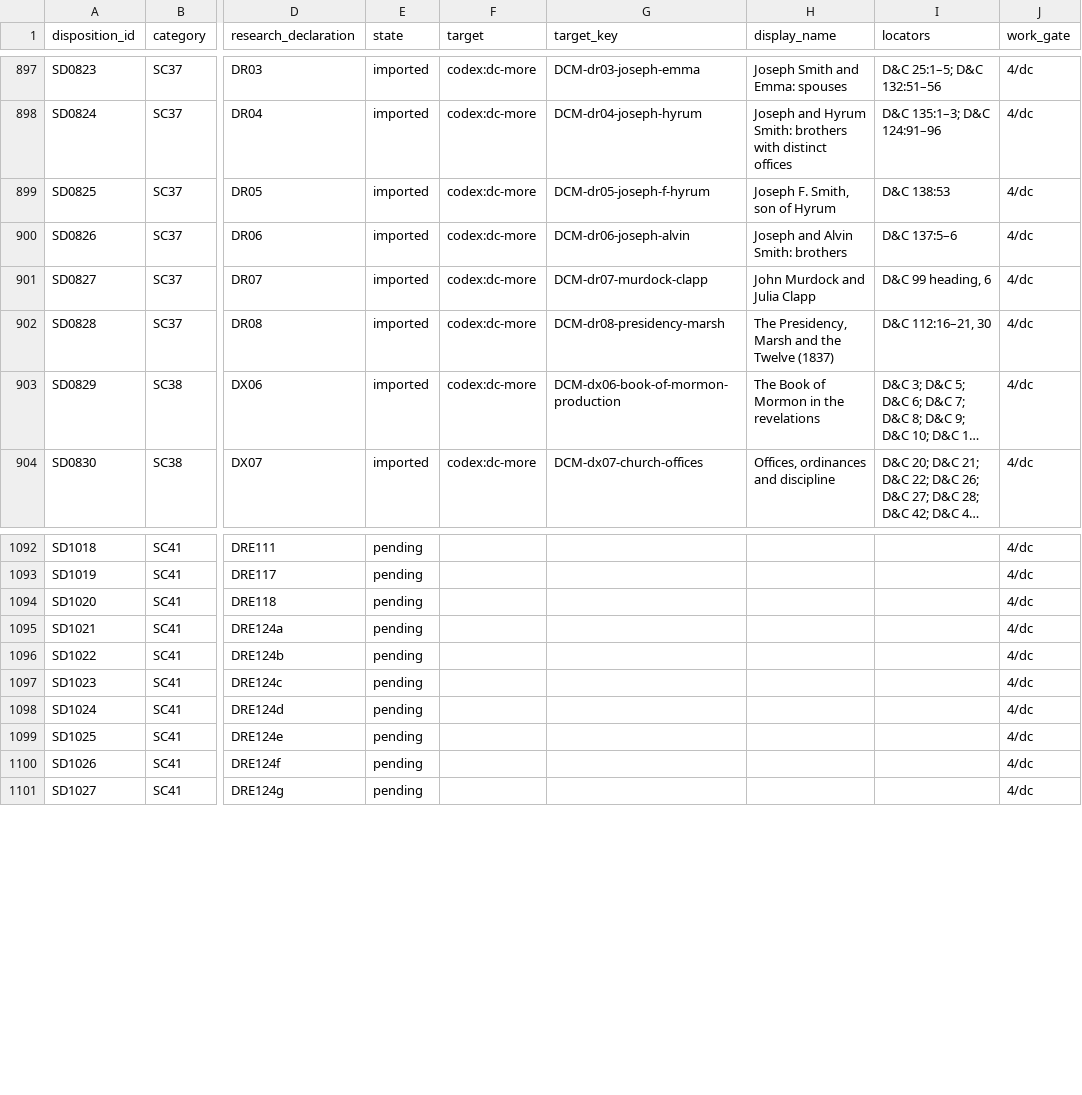
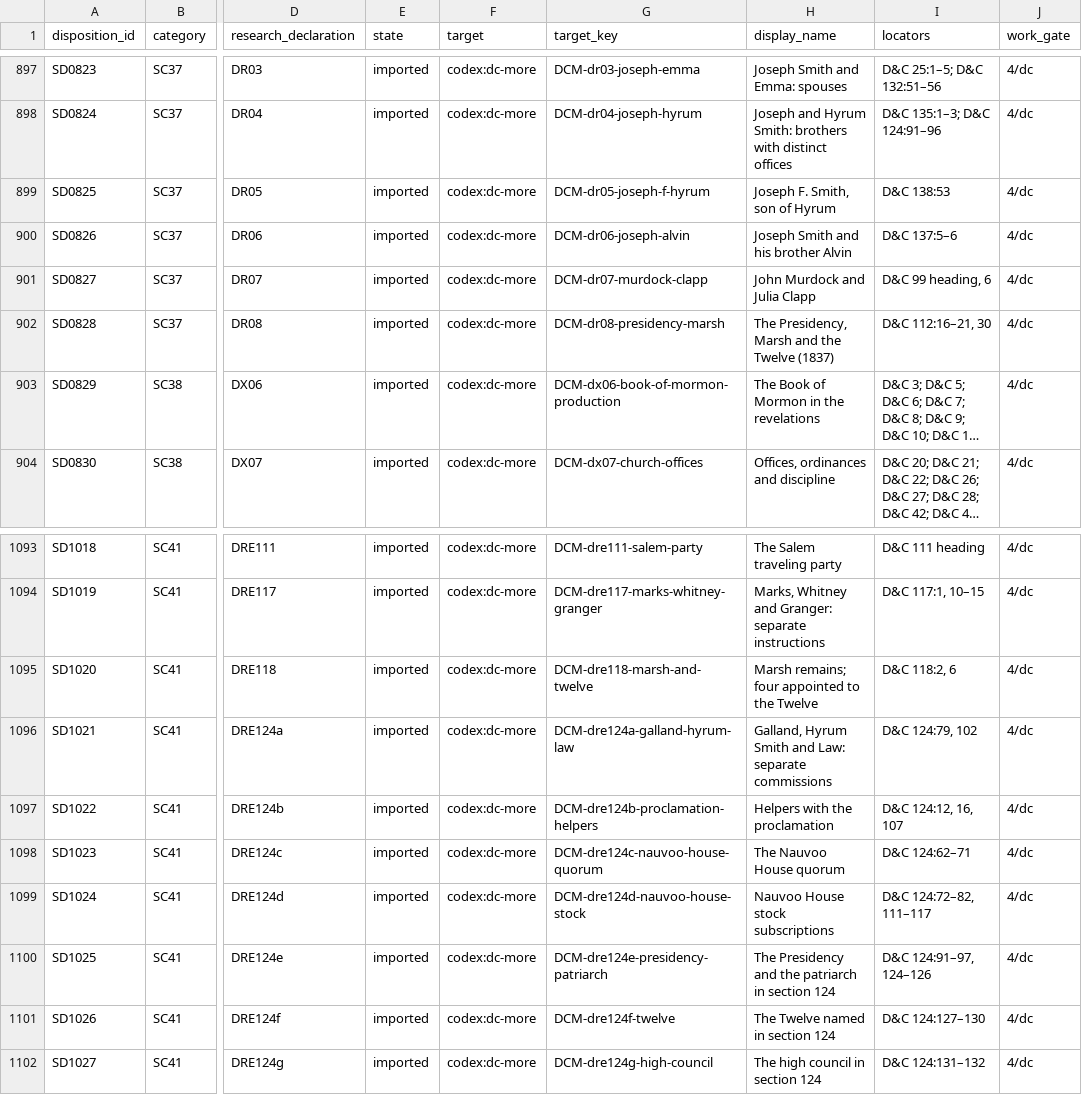
Before and after one commit to mckayec/universe-sandbox, a CSV file: docs/universes/packs/lds-standard-works/supplementary-implementation.csv, drawn as a sheet; only a part is shown, gaps mark what is left out; long unchanged cells end in …; addresses are those after the commit; the diff covers the shown part only; the diff names each change by its address in the sheet, - before the commit and + after, or states it on an @@ line.

```diff
--- a/docs/universes/packs/lds-standard-works/supplementary-implementation.csv
+++ b/docs/universes/packs/lds-standard-works/supplementary-implementation.csv
-H900 (display_name): Joseph and Alvin Smith: brothers
+H900 (display_name): Joseph Smith and his brother Alvin
-E1093:E1102 (state): pending
+E1093:E1102 (state): imported
-F1093:F1102 (target): (empty)
+F1093:F1102 (target): codex:dc-more
-G1093 (target_key): (empty)
+G1093 (target_key): DCM-dre111-salem-party
-H1093 (display_name): (empty)
+H1093 (display_name): The Salem traveling party
-I1093 (locators): (empty)
+I1093 (locators): D&C 111 heading
-G1094 (target_key): (empty)
+G1094 (target_key): DCM-dre117-marks-whitney-granger
-H1094 (display_name): (empty)
+H1094 (display_name): Marks, Whitney and Granger: separate instructions
-I1094 (locators): (empty)
+I1094 (locators): D&C 117:1, 10–15
-G1095 (target_key): (empty)
+G1095 (target_key): DCM-dre118-marsh-and-twelve
-H1095 (display_name): (empty)
+H1095 (display_name): Marsh remains; four appointed to the Twelve
-I1095 (locators): (empty)
+I1095 (locators): D&C 118:2, 6
-G1096 (target_key): (empty)
+G1096 (target_key): DCM-dre124a-galland-hyrum-law
-H1096 (display_name): (empty)
+H1096 (display_name): Galland, Hyrum Smith and Law: separate commissions
-I1096 (locators): (empty)
+I1096 (locators): D&C 124:79, 102
-G1097 (target_key): (empty)
+G1097 (target_key): DCM-dre124b-proclamation-helpers
-H1097 (display_name): (empty)
+H1097 (display_name): Helpers with the proclamation
-I1097 (locators): (empty)
+I1097 (locators): D&C 124:12, 16, 107
-G1098 (target_key): (empty)
+G1098 (target_key): DCM-dre124c-nauvoo-house-quorum
-H1098 (display_name): (empty)
+H1098 (display_name): The Nauvoo House quorum
-I1098 (locators): (empty)
+I1098 (locators): D&C 124:62–71
-G1099 (target_key): (empty)
+G1099 (target_key): DCM-dre124d-nauvoo-house-stock
-H1099 (display_name): (empty)
+H1099 (display_name): Nauvoo House stock subscriptions
-I1099 (locators): (empty)
+I1099 (locators): D&C 124:72–82, 111–117
-G1100 (target_key): (empty)
+G1100 (target_key): DCM-dre124e-presidency-patriarch
-H1100 (display_name): (empty)
+H1100 (display_name): The Presidency and the patriarch in section 124
-I1100 (locators): (empty)
+I1100 (locators): D&C 124:91–97, 124–126
-G1101 (target_key): (empty)
+G1101 (target_key): DCM-dre124f-twelve
-H1101 (display_name): (empty)
+H1101 (display_name): The Twelve named in section 124
-I1101 (locators): (empty)
+I1101 (locators): D&C 124:127–130
-G1102 (target_key): (empty)
+G1102 (target_key): DCM-dre124g-high-council
-H1102 (display_name): (empty)
+H1102 (display_name): The high council in section 124
-I1102 (locators): (empty)
+I1102 (locators): D&C 124:131–132
```
Also changed, not shown: 1 added row and 132 edited cells elsewhere in this file, 6 other files.
